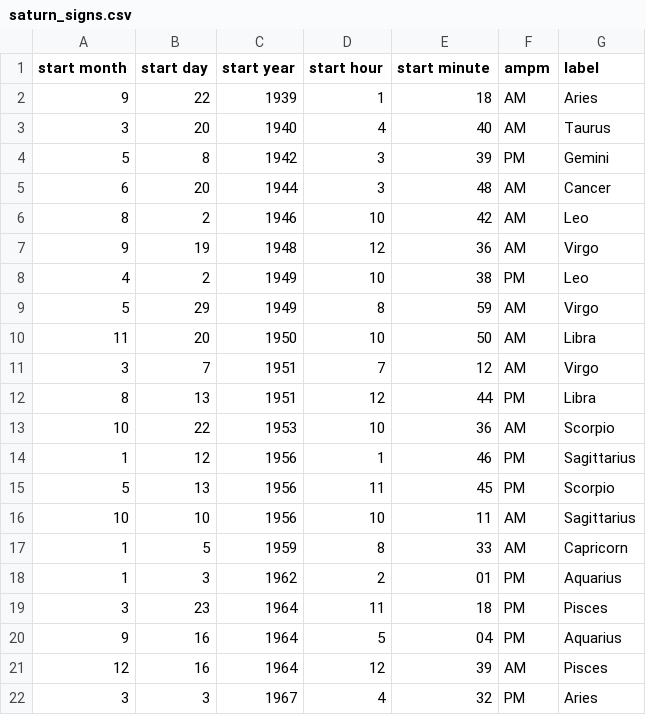
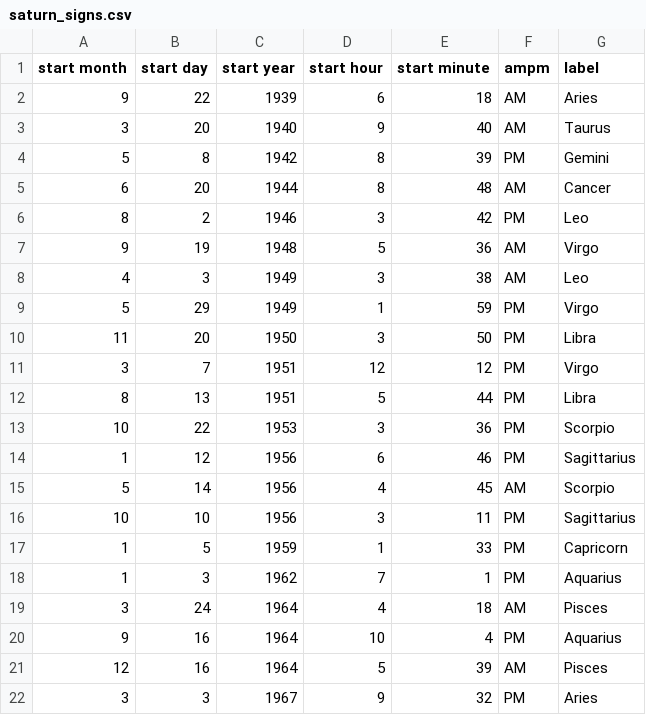
Before and after one commit to tjbergstrom/synastry-app, a CSV file: web_app/app/static/tables/saturn_signs.csv, drawn as a sheet; only a part is shown; the diff covers the shown part only.

```diff
--- a/web_app/app/static/tables/saturn_signs.csv
+++ b/web_app/app/static/tables/saturn_signs.csv
@@ -1,22 +1,22 @@
 start month,start day,start year,start hour,start minute,ampm,label
-9,22,1939,1,18,AM,Aries
-3,20,1940,4,40,AM,Taurus
-5,8,1942,3,39,PM,Gemini
-6,20,1944,3,48,AM,Cancer
-8,2,1946,10,42,AM,Leo
-9,19,1948,12,36,AM,Virgo
-4,2,1949,10,38,PM,Leo
-5,29,1949,8,59,AM,Virgo
-11,20,1950,10,50,AM,Libra
-3,7,1951,7,12,AM,Virgo
-8,13,1951,12,44,PM,Libra
-10,22,1953,10,36,AM,Scorpio
-1,12,1956,1,46,PM,Sagittarius
-5,13,1956,11,45,PM,Scorpio
-10,10,1956,10,11,AM,Sagittarius
-1,5,1959,8,33,AM,Capricorn
-1,3,1962,2,01,PM,Aquarius
-3,23,1964,11,18,PM,Pisces
-9,16,1964,5,04,PM,Aquarius
-12,16,1964,12,39,AM,Pisces
-3,3,1967,4,32,PM,Aries
+9,22,1939,6,18,AM,Aries
+3,20,1940,9,40,AM,Taurus
+5,8,1942,8,39,PM,Gemini
+6,20,1944,8,48,AM,Cancer
+8,2,1946,3,42,PM,Leo
+9,19,1948,5,36,AM,Virgo
+4,3,1949,3,38,AM,Leo
+5,29,1949,1,59,PM,Virgo
+11,20,1950,3,50,PM,Libra
+3,7,1951,12,12,PM,Virgo
+8,13,1951,5,44,PM,Libra
+10,22,1953,3,36,PM,Scorpio
+1,12,1956,6,46,PM,Sagittarius
+5,14,1956,4,45,AM,Scorpio
+10,10,1956,3,11,PM,Sagittarius
+1,5,1959,1,33,PM,Capricorn
+1,3,1962,7,1,PM,Aquarius
+3,24,1964,4,18,AM,Pisces
+9,16,1964,10,4,PM,Aquarius
+12,16,1964,5,39,AM,Pisces
+3,3,1967,9,32,PM,Aries
```
Also changed, not shown: 156 edited cells elsewhere in this file, web_app/app/static/tables/jupiter_signs.csv, web_app/app/static/tables/mars_signs.csv, 2 other files.
